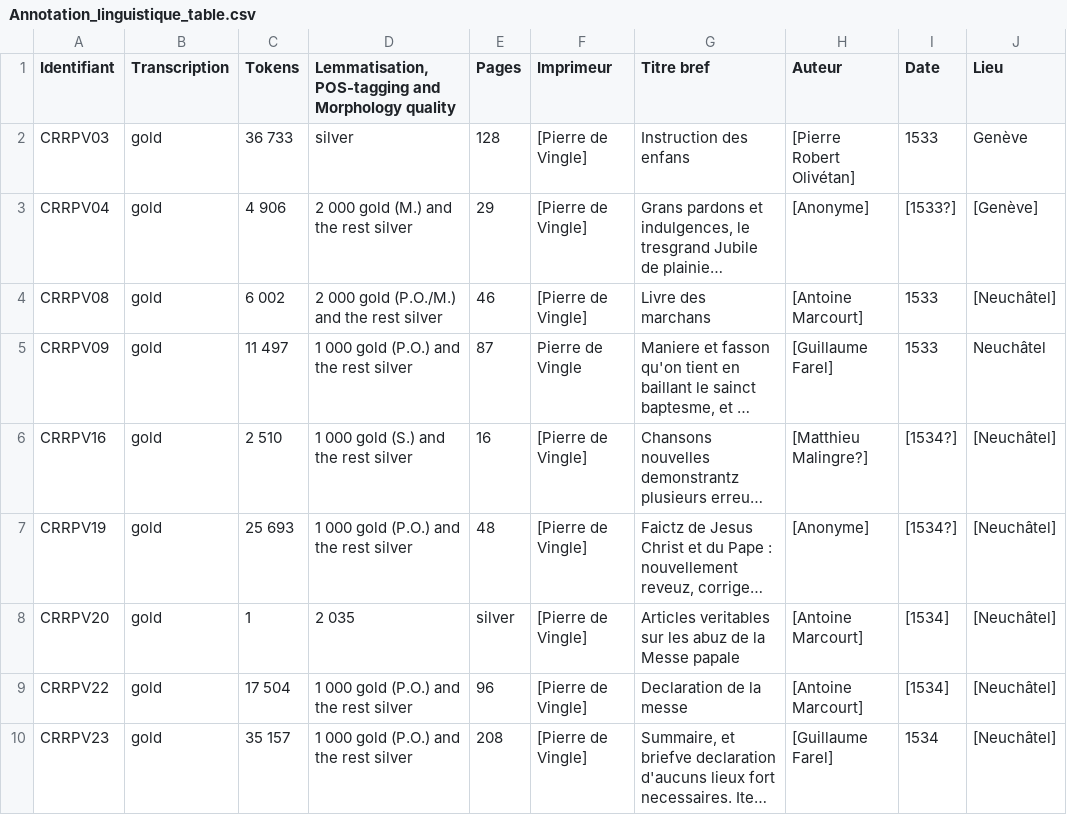
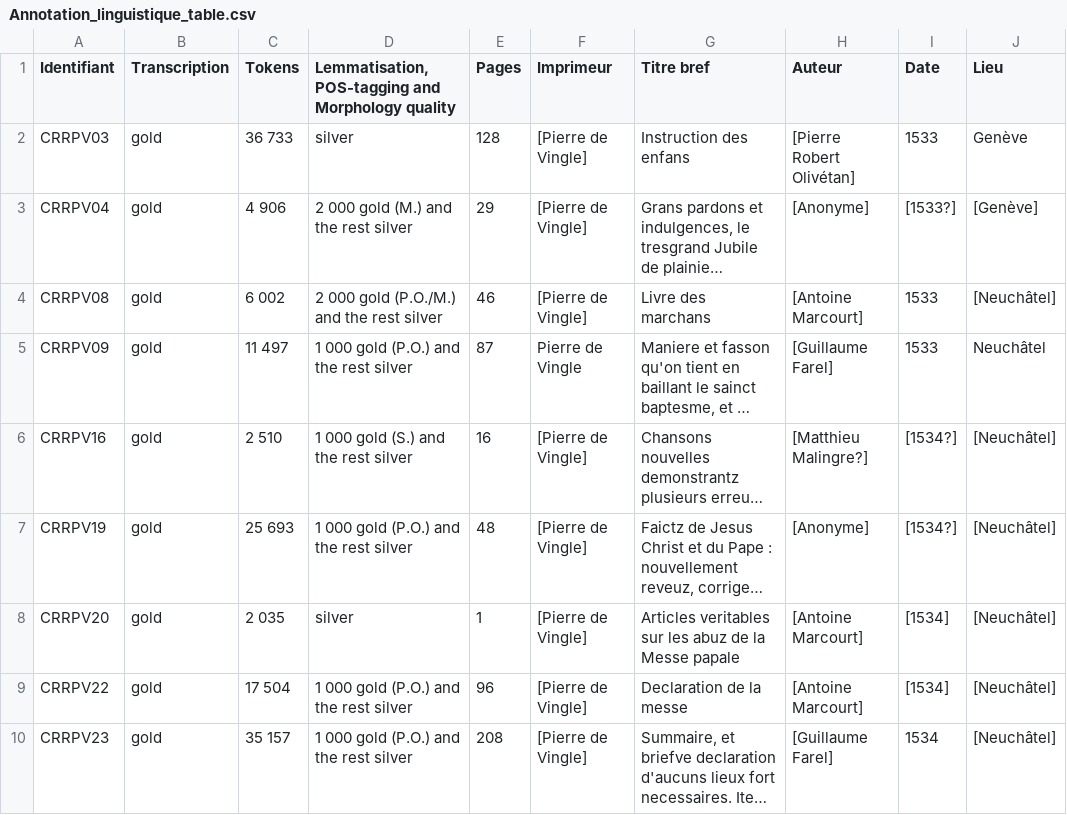
Before and after one commit to SETAFDH/Annotation-linguistique-SETAF, a CSV file: Annotation_linguistique_table.csv, drawn as a sheet; only a part is shown; long unchanged cells end in …; the diff names each change by its address in the sheet, - before the commit and + after, or states it on an @@ line.

Commit message:
Update Annotation_linguistique_table.csv

```diff
--- a/Annotation_linguistique_table.csv
+++ b/Annotation_linguistique_table.csv
-C8 (Tokens): 1
+C8 (Tokens): 2 035
-D8: 2 035
+D8: silver
-E8 (Pages): silver
+E8 (Pages): 1
```
